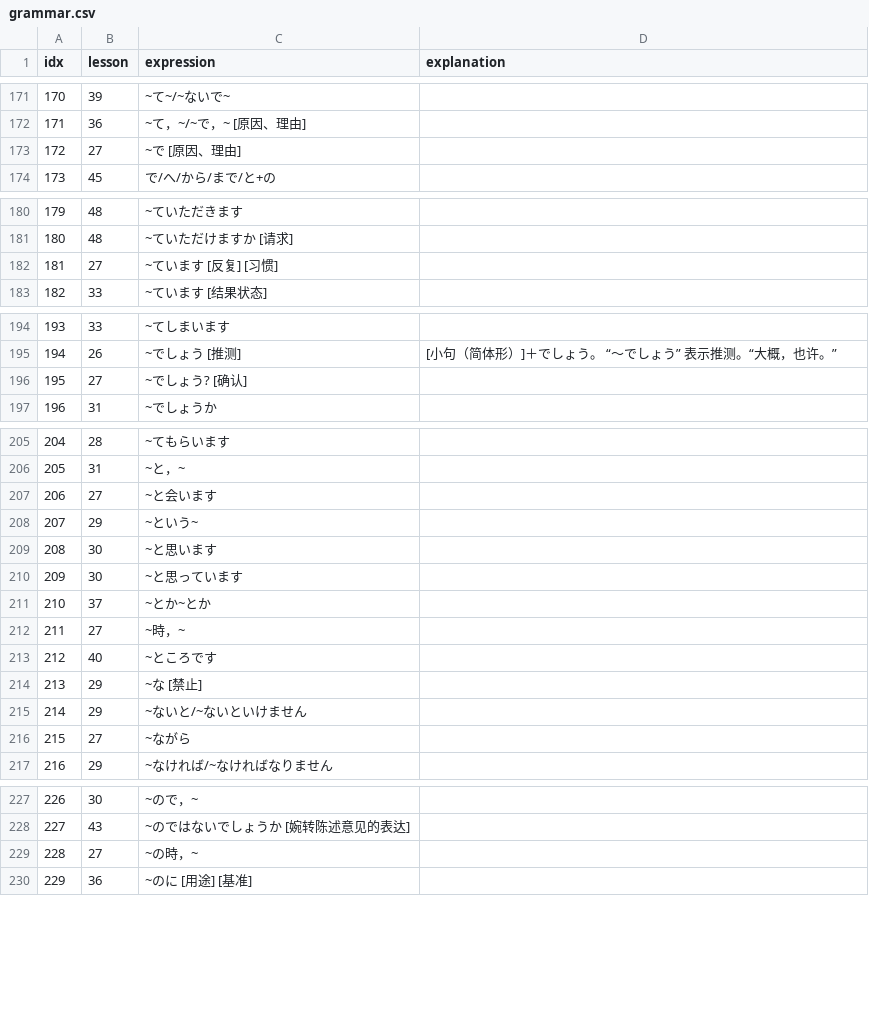
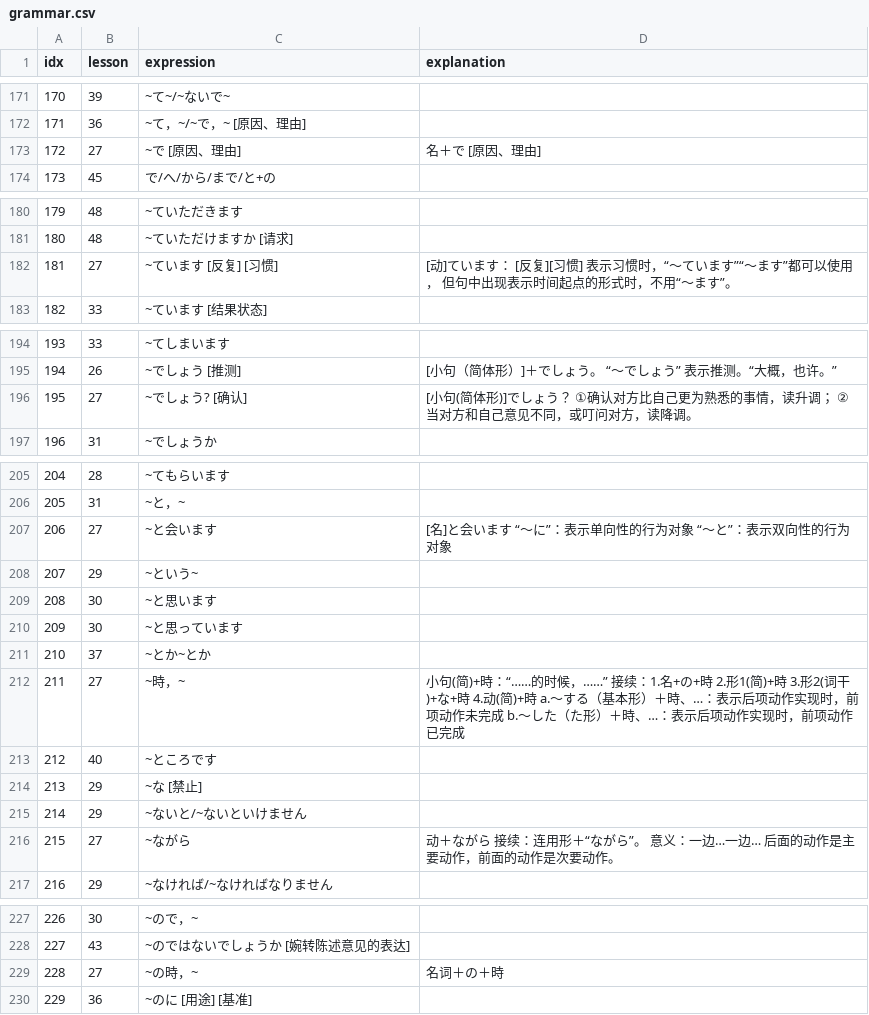
Before and after one commit to wizicer/LearnJapan, a CSV file: _data/grammar.csv, drawn as a sheet; only a part is shown, gaps mark what is left out.

Commit message:
learned lesson 27

```diff
--- a/_data/grammar.csv
+++ b/_data/grammar.csv
@@ -172,3 +172,3 @@ idx,lesson,expression,explanation
 171 , 36 , ~て，~/~で，~ [原因、理由]                 ,
-172 , 27 , ~で [原因、理由]                           ,
+172 , 27 , ~で [原因、理由]                           , 名＋で [原因、理由]
 173 , 45 , で/へ/から/まで/と+の                      ,
@@ -181,3 +181,3 @@ idx,lesson,expression,explanation
 180 , 48 , ~ていただけますか [请求]                   ,
-181 , 27 , ~ています [反复] [习惯]                    ,
+181 , 27 , ~ています [反复] [习惯]                    ,  [动]ています： [反复][习惯] 表示习惯时，“～ています”“～ます”都可以使用， 但句中出现表示时间起点的形式时，不用“～ます”。
 182 , 33 , ~ています [结果状态]                       ,
@@ -195,3 +195,3 @@ idx,lesson,expression,explanation
 194 , 26 , ~でしょう [推测]                           , [小句（简体形）]＋でしょう。  “～でしょう” 表示推测。“大概，也许。”
-195 , 27 , ~でしょう? [确认]                          ,
+195 , 27 , ~でしょう? [确认]                          , [小句(简体形)]でしょう？ ①确认对方比自己更为熟悉的事情，读升调； ②当对方和自己意见不同，或叮问对方，读降调。
 196 , 31 , ~でしょうか                                ,
@@ -206,3 +206,3 @@ idx,lesson,expression,explanation
 205 , 31 , ~と，~                                     ,
-206 , 27 , ~と会います                                ,
+206 , 27 , ~と会います                                , [名]と会います “～に”：表示单向性的行为对象 “～と”：表示双向性的行为对象
 207 , 29 , ~という~                                   ,
@@ -211,3 +211,3 @@ idx,lesson,expression,explanation
 210 , 37 , ~とか~とか                                 ,
-211 , 27 , ~時，~                                     ,
+211 , 27 , ~時，~                                     , 小句(简)+時：“……的时候，……” 接续：1.名+の+時 2.形1(简)+時 3.形2(词干)+な+時 4.动(简)+時 a.～する（基本形）＋時、…：表示后项动作实现时，前项动作未完成 b.～した（た形）＋時、…：表示后项动作实现时，前项动作已完成
 212 , 40 , ~ところです                                ,
@@ -215,3 +215,3 @@ idx,lesson,expression,explanation
 214 , 29 , ~ないと/~ないといけません                  ,
-215 , 27 , ~ながら                                    ,
+215 , 27 , ~ながら                                    , 动＋ながら 接续：连用形＋“ながら”。 意义：一边…一边… 后面的动作是主要动作，前面的动作是次要动作。
 216 , 29 , ~なければ/~なければなりません              ,
@@ -228,3 +228,3 @@ idx,lesson,expression,explanation
 227 , 43 , ~のではないでしょうか [婉转陈述意见的表达] ,
-228 , 27 , ~の時，~                                   ,
+228 , 27 , ~の時，~                                   , 名词＋の＋時
 229 , 36 , ~のに [用途] [基准]                        ,
```
Also changed, not shown: _data/words.csv, 1 other file.
